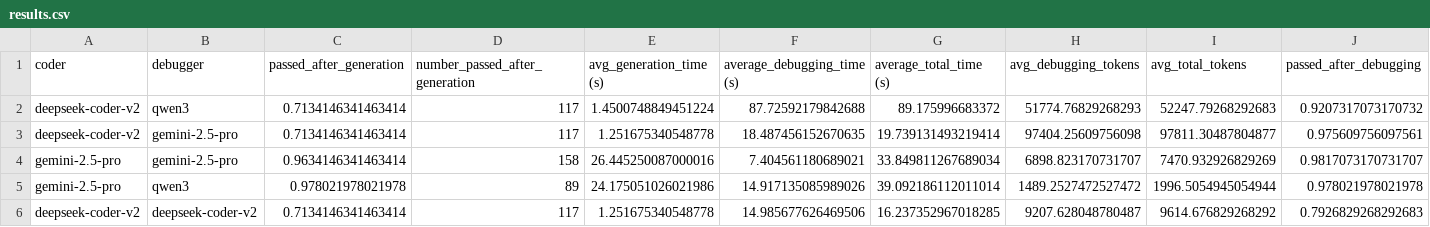
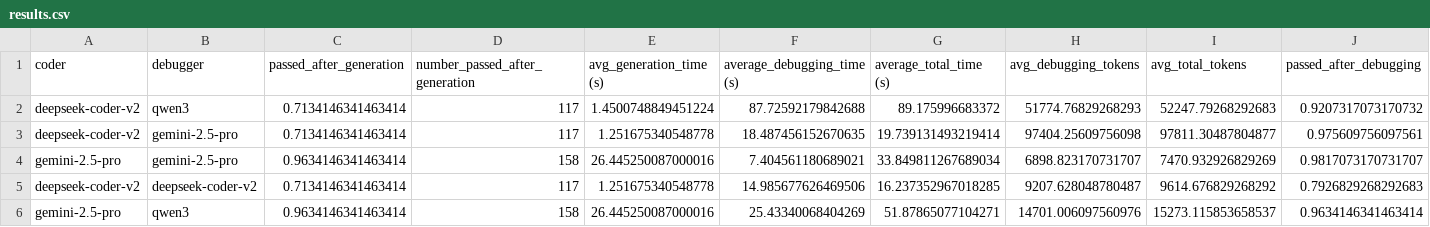
Before and after one commit to martinalupini/Spec2Faas, a CSV file: experiments/debugger/results.csv, drawn as a sheet; only a part is shown; removed rows and columns are numbered as before the commit, all else as after; rows hold the shown columns only; the diff names each change by its address in the sheet, - before the commit and + after, or states it on an @@ line.

Commit message:
More Debugger results

```diff
--- a/experiments/debugger/results.csv
+++ b/experiments/debugger/results.csv
-row 5: gemini-2.5-pro | qwen3 | 0.978021978021978 | 89 | 24.175051026021986 | 14.917135085989026 | 39.092186112011014 | 1489.2527472527472 | 1996.5054945054944 | 0.978021978021978
+row 6: gemini-2.5-pro | qwen3 | 0.9634146341463414 | 158 | 26.445250087000016 | 25.43340068404269 | 51.87865077104271 | 14701.006097560976 | 15273.115853658537 | 0.9634146341463414
```
Also changed, not shown: 2 other files.
